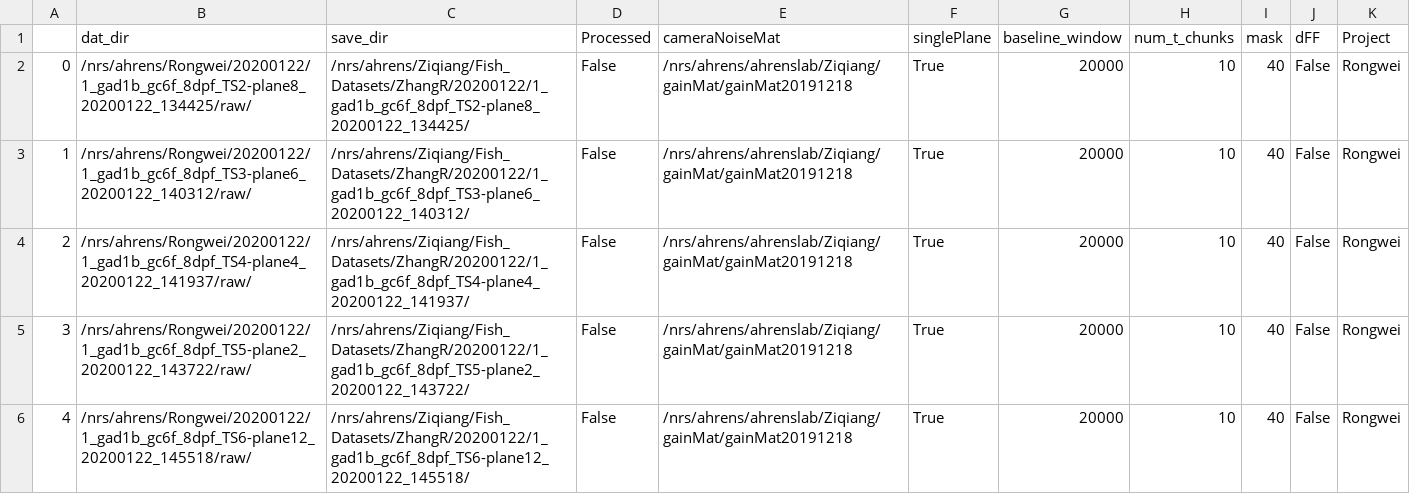
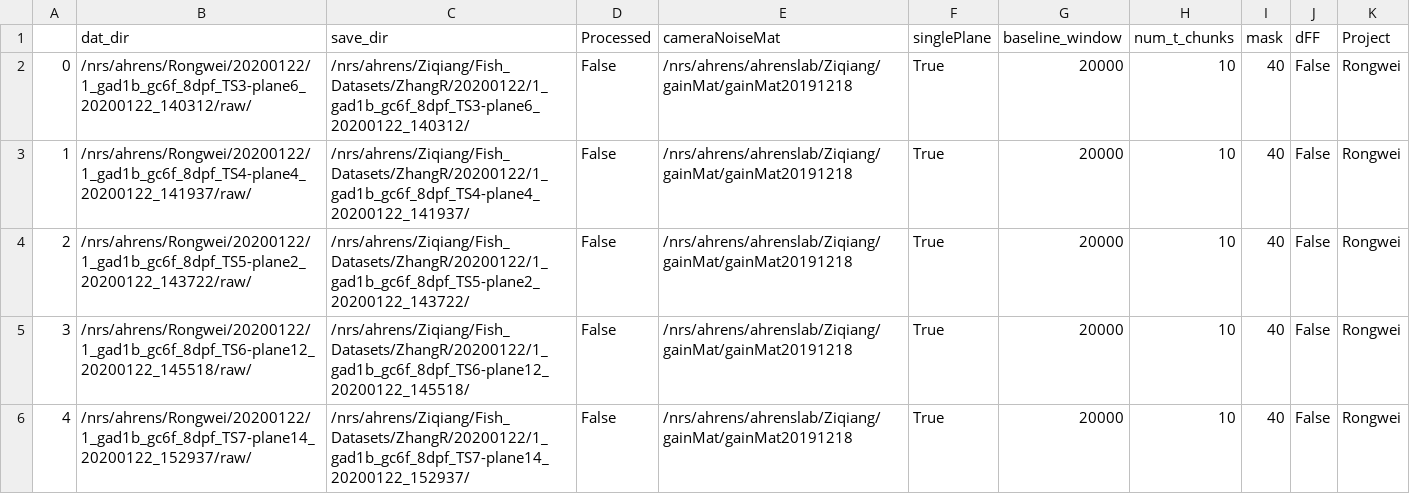
Before and after one commit to zqwei/Ahrenslab_data_processing, a CSV file: data_list.csv, drawn as a sheet; only a part is shown; the shorter side is filled out with more unchanged rows; removed rows and columns are numbered as before the commit, all else as after; the diff names each change by its address in the sheet, - before the commit and + after, or states it on an @@ line.

Commit message:
update processing table

```diff
--- a/data_list.csv
+++ b/data_list.csv
-row 2: 0 | /nrs/ahrens/Rongwei/20200122/1_gad1b_gc6f_8dpf_TS2-plane8_20200122_134425/raw/ | /nrs/ahrens/Ziqiang/Fish_Datasets/ZhangR/20200122/1_gad1b_gc6f_8dpf_TS2-plane8_20200122_134425/ | False | /nrs/ahrens/ahrenslab/Ziqiang/gainMat/gainMat20191218 | True | 20000 | 10 | 40 | False | Rongwei
@@ column A renumbered from row 2 down @@
```
Also changed, not shown: finshed_data_list.csv.
